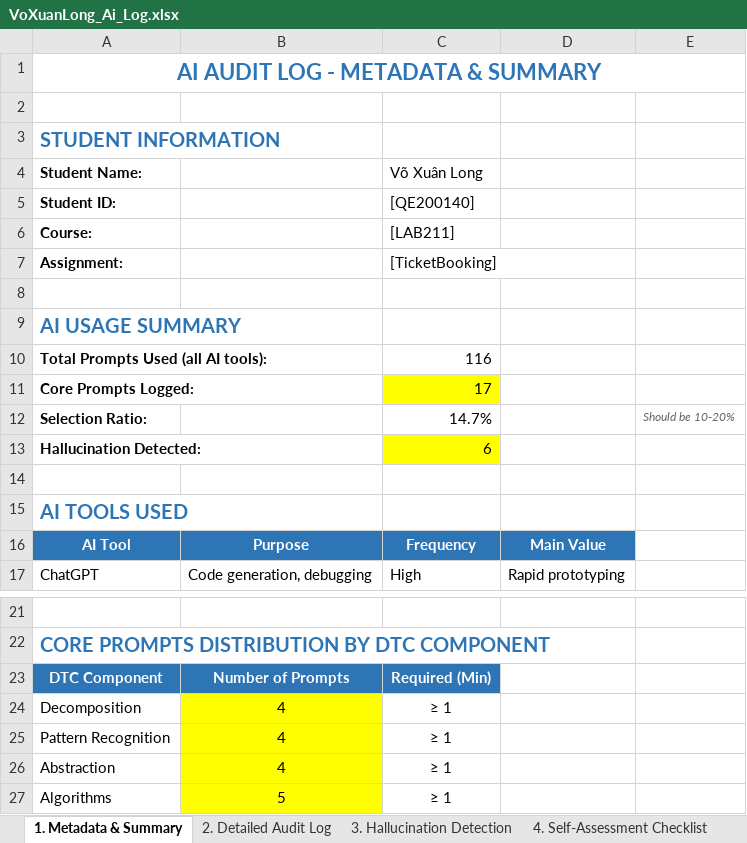
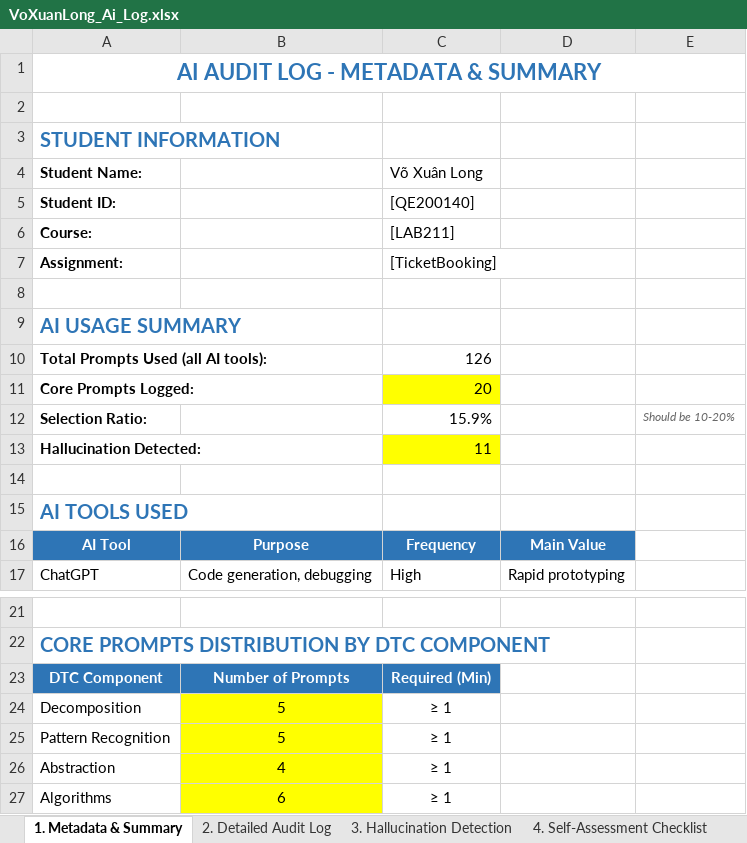
Before and after one commit to luongducduy-creator/NHOM_04_LAB211_TicketBooking, an Excel workbook: ai_logs/VoXuanLong_Ai_Log.xlsx, sheet 1. Metadata & Summary, drawn as a sheet; only a part is shown, gaps mark what is left out; values as stored, in another font and other column widths than the file's, no borders; the diff names each change by its address in the sheet, - before the commit and + after, or states it on an @@ line.

Commit message:
Update VoXuanLong_Ai_Log.xlsx

```diff
--- a/ai_logs/VoXuanLong_Ai_Log.xlsx (sheet 1. Metadata & Summary)
+++ b/ai_logs/VoXuanLong_Ai_Log.xlsx (sheet 1. Metadata & Summary)
-C10 (Võ Xuân Long): 116
+C10 (Võ Xuân Long): 126
-C11 (Võ Xuân Long): 17
+C11 (Võ Xuân Long): 20
-C12 (Võ Xuân Long): 14.7%
+C12 (Võ Xuân Long): 15.9%
-C13 (Võ Xuân Long): 6
+C13 (Võ Xuân Long): 11
-B24:B25: 4
+B24:B25: 5
-B27: 5
+B27: 6
```
Also changed, not shown: sheet 2. Detailed Audit Log, sheet 3. Hallucination Detection.
